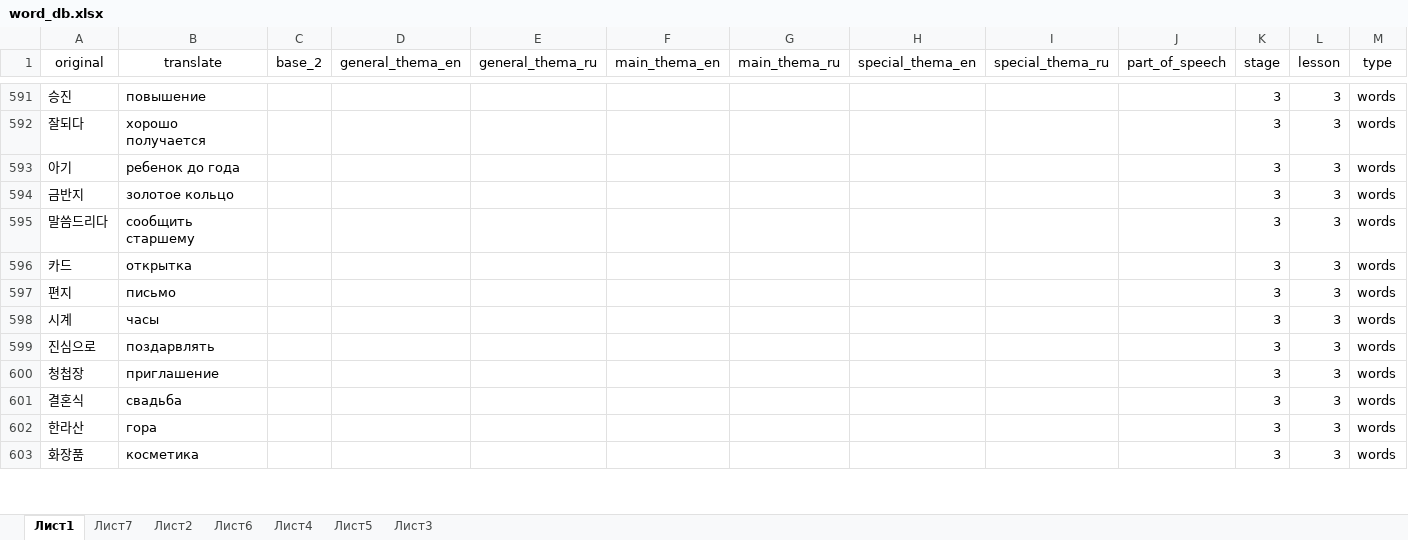
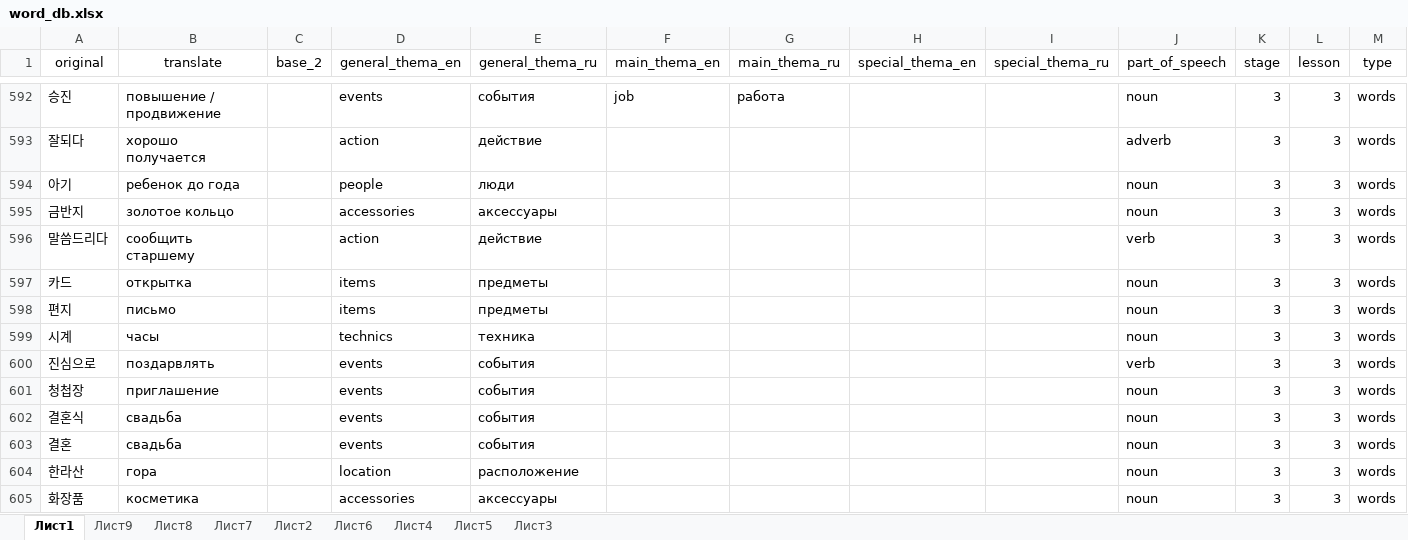
Before and after one commit to zinchuk0480/korean, an Excel workbook: static/word_db.xlsx, sheet Лист1, drawn as a sheet; only a part is shown, gaps mark what is left out; values as stored, in another font and other column widths than the file's, no borders; conditional formats not drawn; addresses are those after the commit; the diff covers the shown part only; the diff names each change by its address in the sheet, - before the commit and + after, or states it on an @@ line.

Commit message:
new rules and words 3-4

```diff
--- a/static/word_db.xlsx (sheet Лист1)
+++ b/static/word_db.xlsx (sheet Лист1)
+sheet tab: Лист9
+sheet tab: Лист8
-B592 (translate): повышение
+B592 (translate): повышение / продвижение
-D592 (general_thema_en): (empty)
+D592 (general_thema_en): events
-E592 (general_thema_ru): (empty)
+E592 (general_thema_ru): события
-F592 (main_thema_en): (empty)
+F592 (main_thema_en): job
-G592 (main_thema_ru): (empty)
+G592 (main_thema_ru): работа
-J592 (part_of_speech): (empty)
+J592 (part_of_speech): noun
-D593 (general_thema_en): (empty)
+D593 (general_thema_en): action
-E593 (general_thema_ru): (empty)
+E593 (general_thema_ru): действие
-J593 (part_of_speech): (empty)
+J593 (part_of_speech): adverb
-D594 (general_thema_en): (empty)
+D594 (general_thema_en): people
-E594 (general_thema_ru): (empty)
+E594 (general_thema_ru): люди
-J594:J595 (part_of_speech): (empty)
+J594:J595 (part_of_speech): noun
-D595 (general_thema_en): (empty)
+D595 (general_thema_en): accessories
-E595 (general_thema_ru): (empty)
+E595 (general_thema_ru): аксессуары
-D596 (general_thema_en): (empty)
+D596 (general_thema_en): action
-E596 (general_thema_ru): (empty)
+E596 (general_thema_ru): действие
-J596 (part_of_speech): (empty)
+J596 (part_of_speech): verb
-D597:D598 (general_thema_en): (empty)
+D597:D598 (general_thema_en): items
-E597:E598 (general_thema_ru): (empty)
+E597:E598 (general_thema_ru): предметы
-J597:J599 (part_of_speech): (empty)
+J597:J599 (part_of_speech): noun
-D599 (general_thema_en): (empty)
+D599 (general_thema_en): technics
-E599 (general_thema_ru): (empty)
+E599 (general_thema_ru): техника
-D600:D602 (general_thema_en): (empty)
+D600:D602 (general_thema_en): events
-E600:E602 (general_thema_ru): (empty)
+E600:E602 (general_thema_ru): события
-J600 (part_of_speech): (empty)
+J600 (part_of_speech): verb
-J601:J602 (part_of_speech): (empty)
+J601:J602 (part_of_speech): noun
+row 603: 결혼 | свадьба |  | events | события |  |  |  |  | noun | 3 | 3 | words
-D604 (general_thema_en): (empty)
+D604 (general_thema_en): location
-E604 (general_thema_ru): (empty)
+E604 (general_thema_ru): расположение
-J604:J605 (part_of_speech): (empty)
+J604:J605 (part_of_speech): noun
-D605 (general_thema_en): (empty)
+D605 (general_thema_en): accessories
-E605 (general_thema_ru): (empty)
+E605 (general_thema_ru): аксессуары
```
Also changed, not shown: 81 added rows and 279 edited cells elsewhere in this sheet, sheet Лист6, 1 other file.
